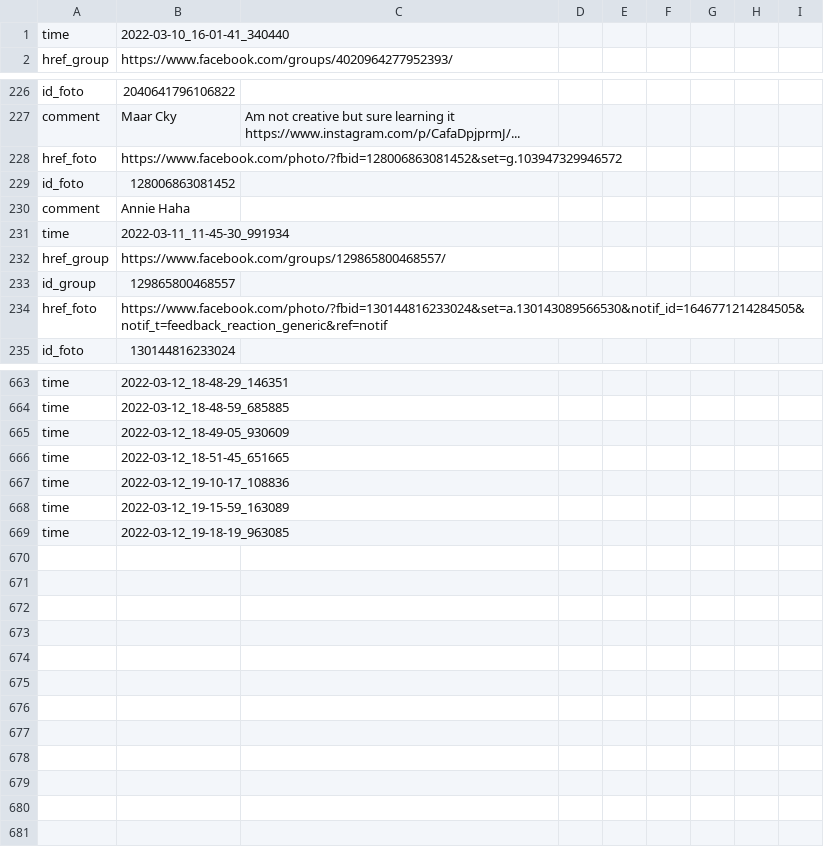
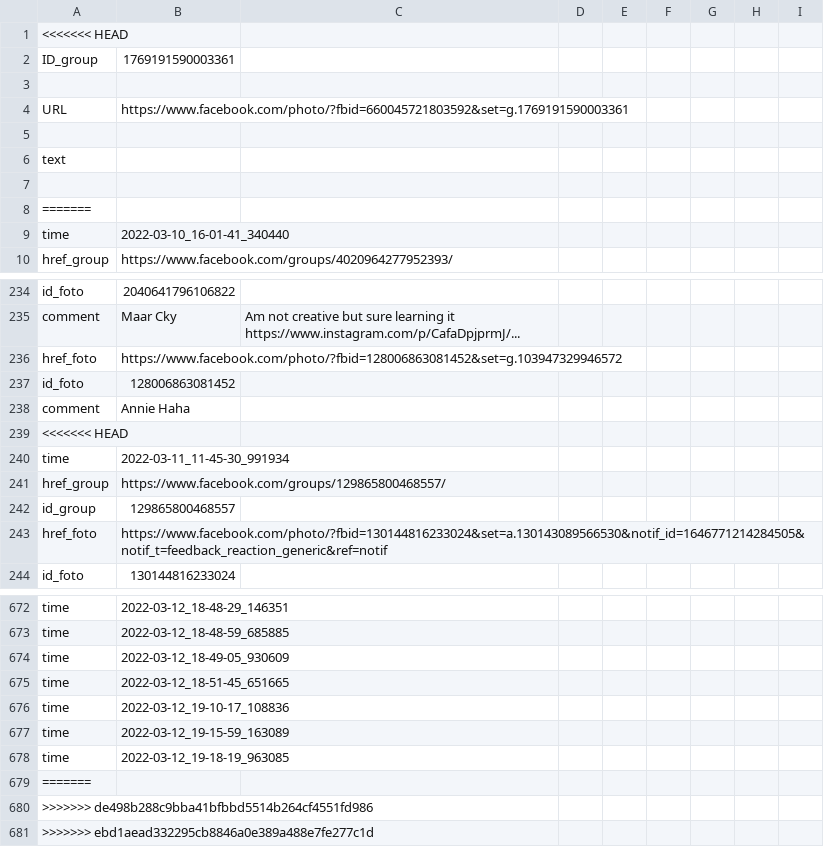
Before and after one commit to Panacond/BF_tekram, a CSV file: recourses/data_save.csv, drawn as a sheet; only a part is shown, gaps mark what is left out; the diff names each change by its address in the sheet, - before the commit and + after, or states it on an @@ line.

Commit message:
merge

```diff
--- a/recourses/data_save.csv
+++ b/recourses/data_save.csv
+row 1: <<<<<<< HEAD
+row 2: ID_group | 1769191590003361
+row 3: (empty)
+row 4: URL | https://www.facebook.com/photo/?fbid=660045721803592&set=g.1769191590003361
+row 5: (empty)
+row 6: text
+row 7: (empty)
+row 8: =======
+row 239: <<<<<<< HEAD
+row 679: =======
+row 680: >>>>>>> de498b288c9bba41bfbbd5514b264cf4551fd986
+row 681: >>>>>>> ebd1aead332295cb8846a0e389a488e7fe277c1d
```
